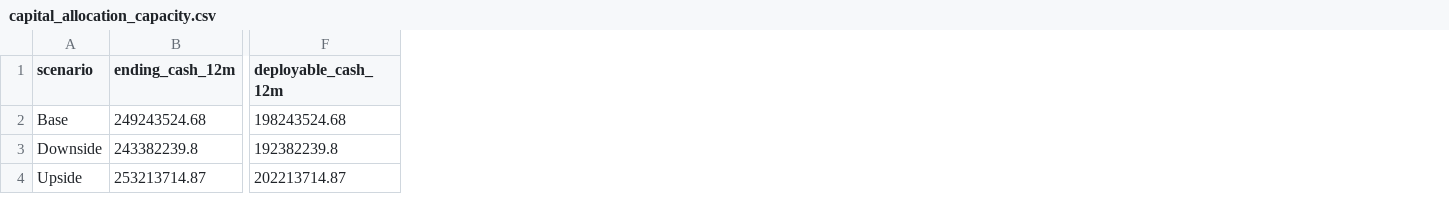
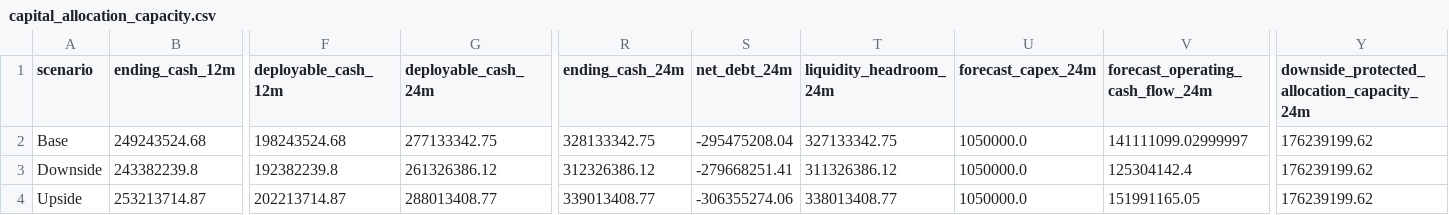
Before and after one commit to raul-s-c/enterprise-finance-command-center, a CSV file: data/processed/capital_allocation_capacity.csv, drawn as a sheet; only a part is shown, gaps mark what is left out; the diff names each change by its address in the sheet, - before the commit and + after, or states it on an @@ line.

```diff
--- a/data/processed/capital_allocation_capacity.csv
+++ b/data/processed/capital_allocation_capacity.csv
+column G (deployable_cash_24m), rows 2-4: 277133342.75 | 261326386.12 | 288013408.77
+column R (ending_cash_24m), rows 2-4: 328133342.75 | 312326386.12 | 339013408.77
+column S (net_debt_24m), rows 2-4: -295475208.04 | -279668251.41 | -306355274.06
+column T (liquidity_headroom_24m), rows 2-4: 327133342.75 | 311326386.12 | 338013408.77
+column U (forecast_capex_24m), rows 2-4: all 1050000.0
+column V (forecast_operating_cash_flow_24m), rows 2-4: 141111099.02999997 | 125304142.4 | 151991165.05
+column Y, rows 1-4: downside_protected_allocation_capacity_24m | 176239199.62 | 176239199.62 | 176239199.62
```
Also changed, not shown: data/processed/financial_sensitivity_summary.csv, data/processed/forecast_cash_flow.csv, 12 other files.
